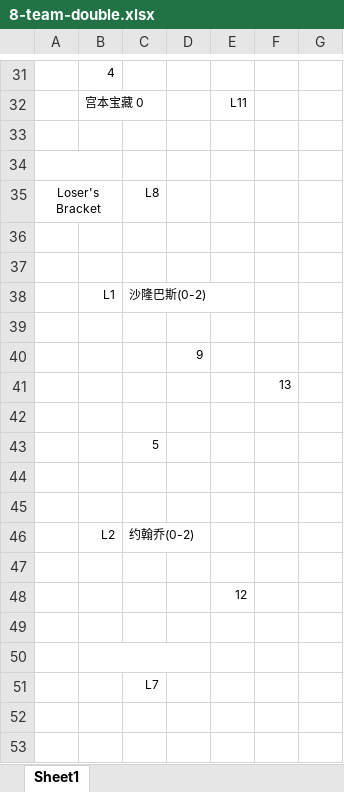
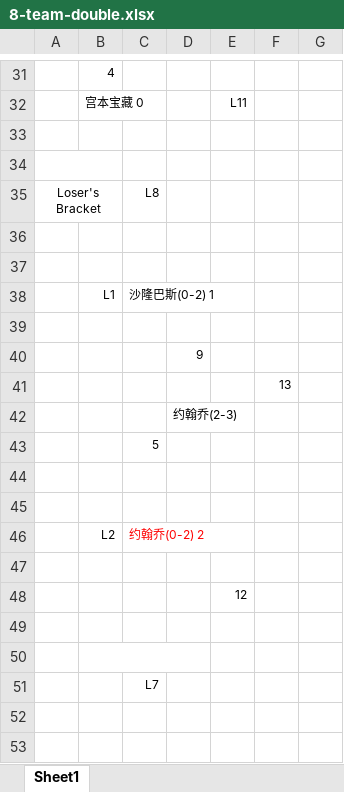
Before and after one commit to Owen5u/2018_world_cup_draw, an Excel workbook: 8-team-double.xlsx, sheet Sheet1, drawn as a sheet; only a part is shown, gaps mark what is left out; values as stored, in another font and other column widths than the file's, no borders; the diff names each change by its address in the sheet, - before the commit and + after, or states it on an @@ line.

Commit message:
Update 8-team-double.xlsx

```diff
--- a/8-team-double.xlsx (sheet Sheet1)
+++ b/8-team-double.xlsx (sheet Sheet1)
-C38: 沙隆巴斯(0-2)
+C38: 沙隆巴斯(0-2) 1
-D42: (empty)
+D42: 约翰乔(2-3)
-C46: 约翰乔(0-2)
+C46: 约翰乔(0-2) 2
-C46 text colour: black
+C46 text colour: #FF0000
```
